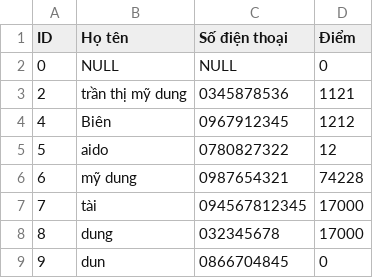
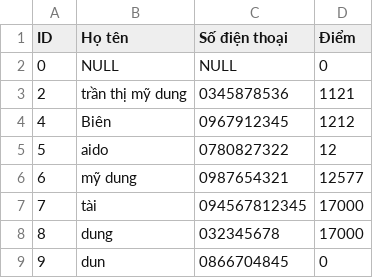
Before and after one commit to TaiLeNee/Cinema-Management, a CSV file: DATA/customers.csv, drawn as a sheet.

```diff
--- a/DATA/customers.csv
+++ b/DATA/customers.csv
@@ -5,3 +5,3 @@ ID,Họ tên,Số điện thoại,Điểm
 5,aido,0780827322,12,
-6,mỹ dung,0987654321,74228,
+6,mỹ dung,0987654321,12577,
 7,tài,094567812345,17000,
```
Also changed, not shown: DATA/payments.csv, 6 other files.
